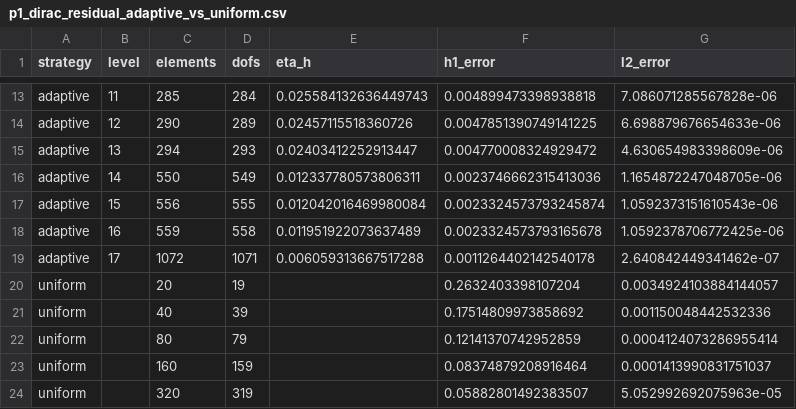
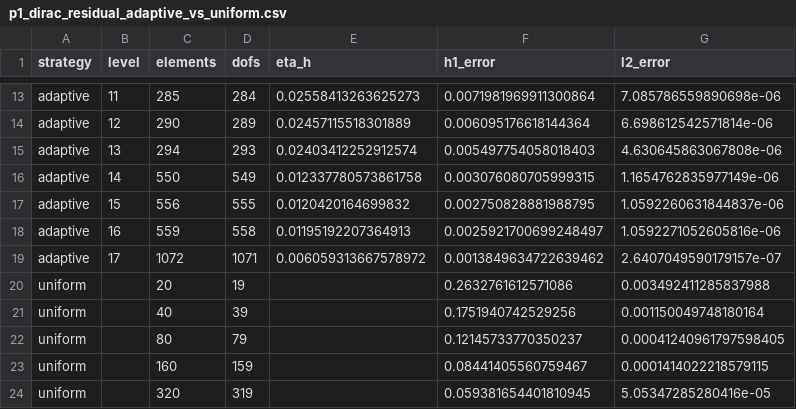
Before and after one commit to victor-sieber/obstacle-problem-fem, a CSV file: results/p1_dirac_residual_adaptive_vs_uniform.csv, drawn as a sheet; only a part is shown, gaps mark what is left out; the diff covers the shown part only; the diff names each change by its address in the sheet, - before the commit and + after, or states it on an @@ line.

```diff
--- a/results/p1_dirac_residual_adaptive_vs_uniform.csv
+++ b/results/p1_dirac_residual_adaptive_vs_uniform.csv
-E13 (eta_h): 0.025584132636449743
+E13 (eta_h): 0.02558413263625273
-F13 (h1_error): 0.004899473398938818
+F13 (h1_error): 0.0071981969911300864
-G13 (l2_error): 7.086071285567828e-06
+G13 (l2_error): 7.085786559890698e-06
-E14 (eta_h): 0.02457115518360726
+E14 (eta_h): 0.02457115518301889
-F14 (h1_error): 0.0047851390749141225
+F14 (h1_error): 0.006095176618144364
-G14 (l2_error): 6.698879676654633e-06
+G14 (l2_error): 6.698612542571814e-06
-E15 (eta_h): 0.02403412252913447
+E15 (eta_h): 0.02403412252912574
-F15 (h1_error): 0.004770008324929472
+F15 (h1_error): 0.005497754058018403
-G15 (l2_error): 4.630654983398609e-06
+G15 (l2_error): 4.630645863067808e-06
-E16 (eta_h): 0.012337780573806311
+E16 (eta_h): 0.012337780573861758
-F16 (h1_error): 0.0023746662315413036
+F16 (h1_error): 0.003076080705999315
-G16 (l2_error): 1.1654872247048705e-06
+G16 (l2_error): 1.1654762835977149e-06
-E17 (eta_h): 0.012042016469980084
+E17 (eta_h): 0.0120420164699832
-F17 (h1_error): 0.0023324573793245874
+F17 (h1_error): 0.002750828881988795
-G17 (l2_error): 1.0592373151610543e-06
+G17 (l2_error): 1.0592260631844837e-06
-E18 (eta_h): 0.011951922073637489
+E18 (eta_h): 0.01195192207364913
-F18 (h1_error): 0.0023324573793165678
+F18 (h1_error): 0.0025921700699248497
-G18 (l2_error): 1.0592378706772425e-06
+G18 (l2_error): 1.0592271052605816e-06
-E19 (eta_h): 0.006059313667517288
+E19 (eta_h): 0.006059313667578972
-F19 (h1_error): 0.0011264402142540178
+F19 (h1_error): 0.0013849634722639462
-G19 (l2_error): 2.640842449341462e-07
+G19 (l2_error): 2.6407049590179157e-07
-F20 (h1_error): 0.2632403398107204
+F20 (h1_error): 0.2632761612571086
-G20 (l2_error): 0.0034924103884144057
+G20 (l2_error): 0.003492411285837988
-F21 (h1_error): 0.17514809973858692
+F21 (h1_error): 0.1751940742529256
-G21 (l2_error): 0.001150048442532336
+G21 (l2_error): 0.001150049748180164
-F22 (h1_error): 0.12141370742952859
+F22 (h1_error): 0.12145733770350237
-G22 (l2_error): 0.0004124073286955414
+G22 (l2_error): 0.00041240961797598405
-F23 (h1_error): 0.08374879208916464
+F23 (h1_error): 0.08441405560759467
-G23 (l2_error): 0.0001413990831751037
+G23 (l2_error): 0.0001414022218579115
-F24 (h1_error): 0.05882801492383507
+F24 (h1_error): 0.059381654401810945
-G24 (l2_error): 5.052992692075963e-05
+G24 (l2_error): 5.05347285280416e-05
```
Also changed, not shown: 36 edited cells elsewhere in this file, results/p1_monster_dirac.csv, results/p2_dirac_residual_adaptive_vs_uniform.csv, 4 other files.
